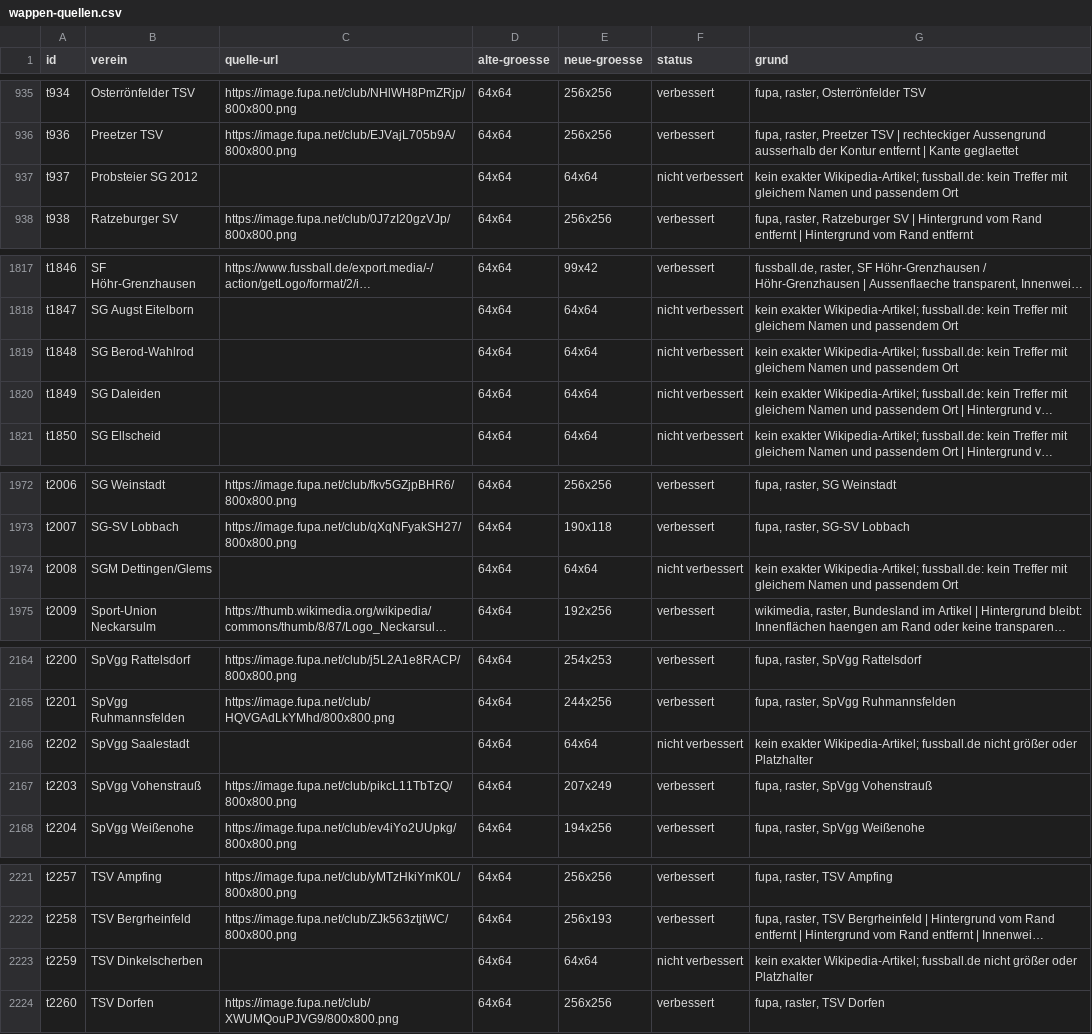
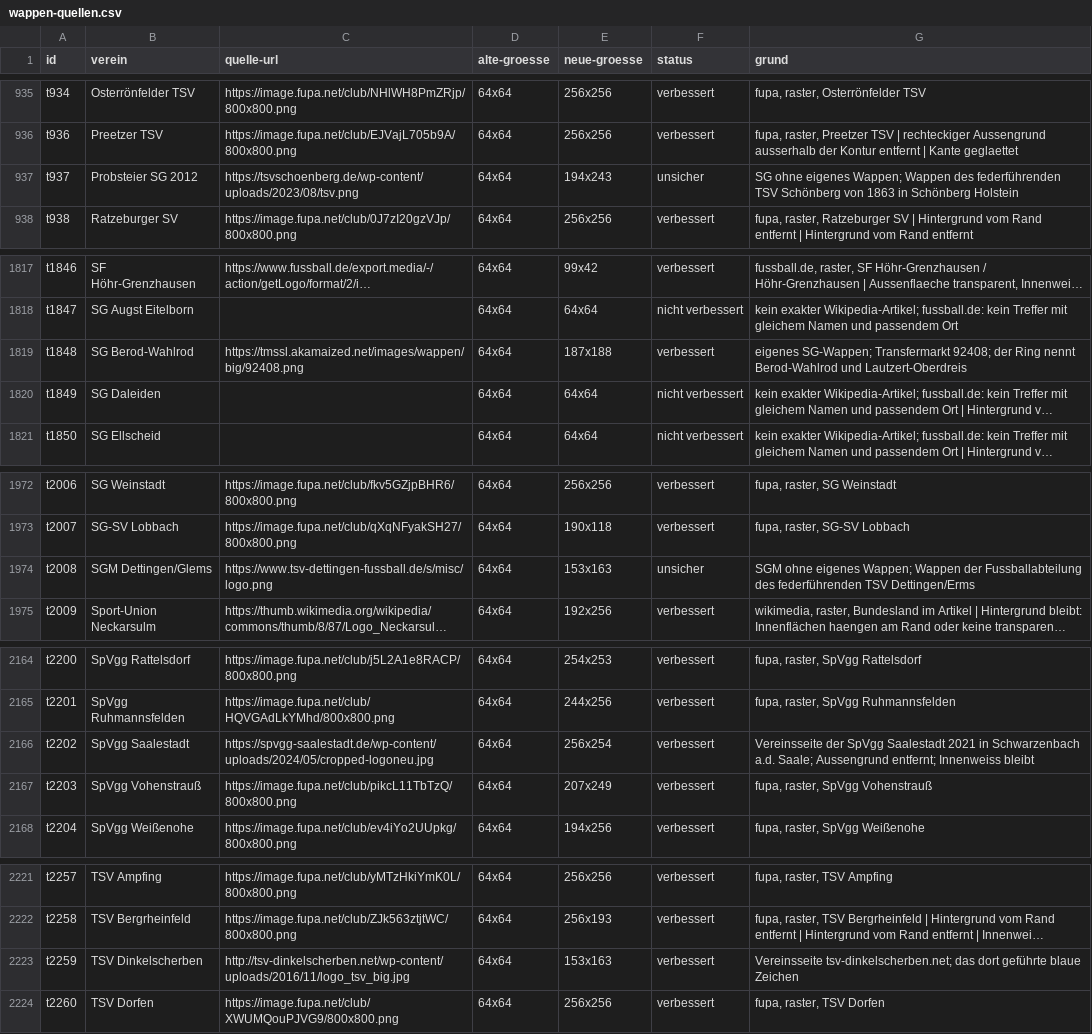
Before and after one commit to Mastfrosch/Fussballrechner, a CSV file: wappen-quellen.csv, drawn as a sheet; only a part is shown, gaps mark what is left out; long unchanged cells end in …; the diff covers the shown part only; the diff names each change by its address in the sheet, - before the commit and + after, or states it on an @@ line.

```diff
--- a/wappen-quellen.csv
+++ b/wappen-quellen.csv
-C937 (quelle-url): (empty)
+C937 (quelle-url): https://tsvschoenberg.de/wp-content/uploads/2023/08/tsv.png
-E937 (neue-groesse): 64x64
+E937 (neue-groesse): 194x243
-F937 (status): nicht verbessert
+F937 (status): unsicher
-G937 (grund): kein exakter Wikipedia-Artikel; fussball.de: kein Treffer mit gleichem Namen und passendem Ort
+G937 (grund): SG ohne eigenes Wappen; Wappen des federführenden TSV Schönberg von 1863 in Schönberg Holstein
-C1819 (quelle-url): (empty)
+C1819 (quelle-url): https://tmssl.akamaized.net/images/wappen/big/92408.png
-E1819 (neue-groesse): 64x64
+E1819 (neue-groesse): 187x188
-F1819 (status): nicht verbessert
+F1819 (status): verbessert
-G1819 (grund): kein exakter Wikipedia-Artikel; fussball.de: kein Treffer mit gleichem Namen und passendem Ort
+G1819 (grund): eigenes SG-Wappen; Transfermarkt 92408; der Ring nennt Berod-Wahlrod und Lautzert-Oberdreis
-C1974 (quelle-url): (empty)
+C1974 (quelle-url): https://www.tsv-dettingen-fussball.de/s/misc/logo.png
-E1974 (neue-groesse): 64x64
+E1974 (neue-groesse): 153x163
-F1974 (status): nicht verbessert
+F1974 (status): unsicher
-G1974 (grund): kein exakter Wikipedia-Artikel; fussball.de: kein Treffer mit gleichem Namen und passendem Ort
+G1974 (grund): SGM ohne eigenes Wappen; Wappen der Fussballabteilung des federführenden TSV Dettingen/Erms
-C2166 (quelle-url): (empty)
+C2166 (quelle-url): https://spvgg-saalestadt.de/wp-content/uploads/2024/05/cropped-logoneu.jpg
-E2166 (neue-groesse): 64x64
+E2166 (neue-groesse): 256x254
-F2166 (status): nicht verbessert
+F2166 (status): verbessert
-G2166 (grund): kein exakter Wikipedia-Artikel; fussball.de nicht größer oder Platzhalter
+G2166 (grund): Vereinsseite der SpVgg Saalestadt 2021 in Schwarzenbach a.d. Saale; Aussengrund entfernt; Innenweiss bleibt
-C2223 (quelle-url): (empty)
+C2223 (quelle-url): http://tsv-dinkelscherben.net/wp-content/uploads/2016/11/logo_tsv_big.jpg
-E2223 (neue-groesse): 64x64
+E2223 (neue-groesse): 153x163
-F2223 (status): nicht verbessert
+F2223 (status): verbessert
-G2223 (grund): kein exakter Wikipedia-Artikel; fussball.de nicht größer oder Platzhalter
+G2223 (grund): Vereinsseite tsv-dinkelscherben.net; das dort geführte blaue Zeichen
```
Also changed, not shown: 12 edited cells elsewhere in this file, 5 other files.
